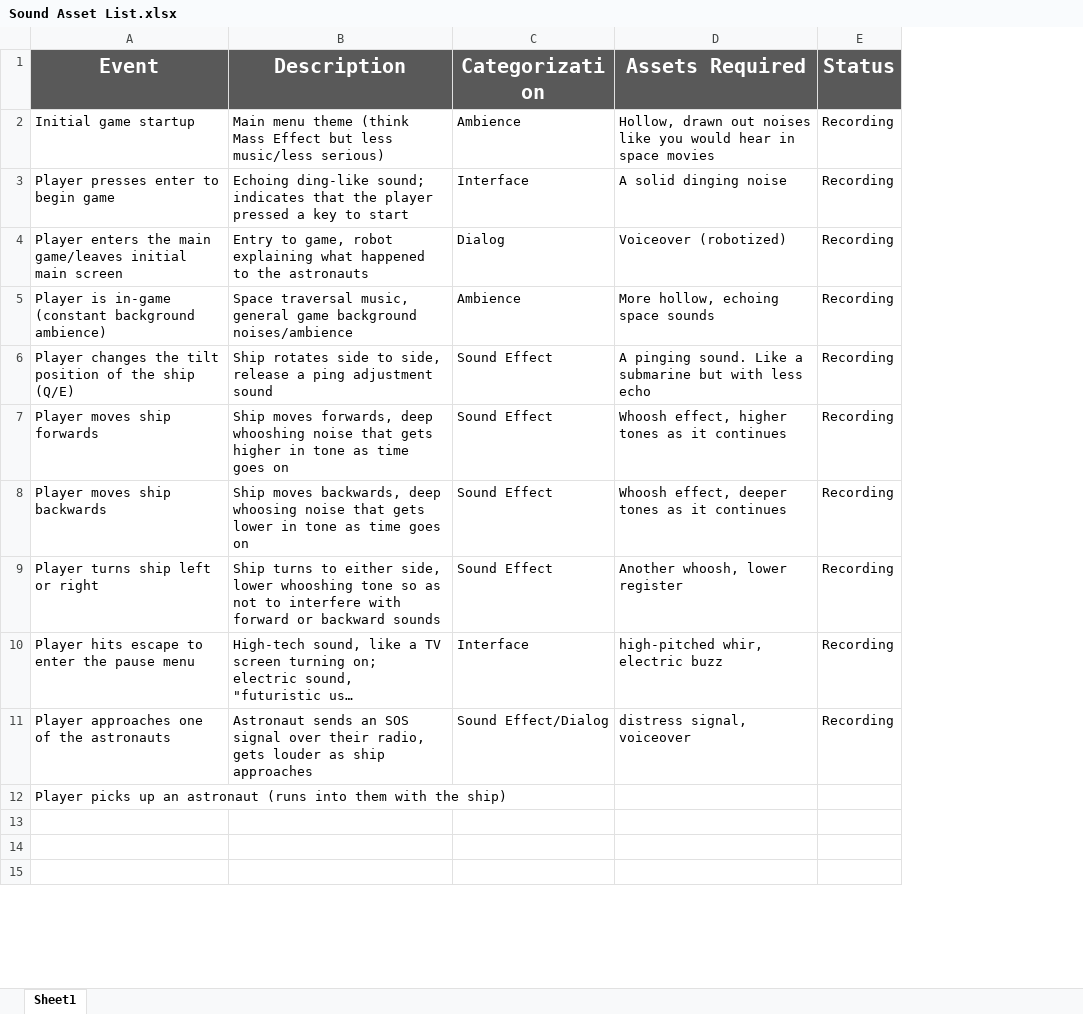
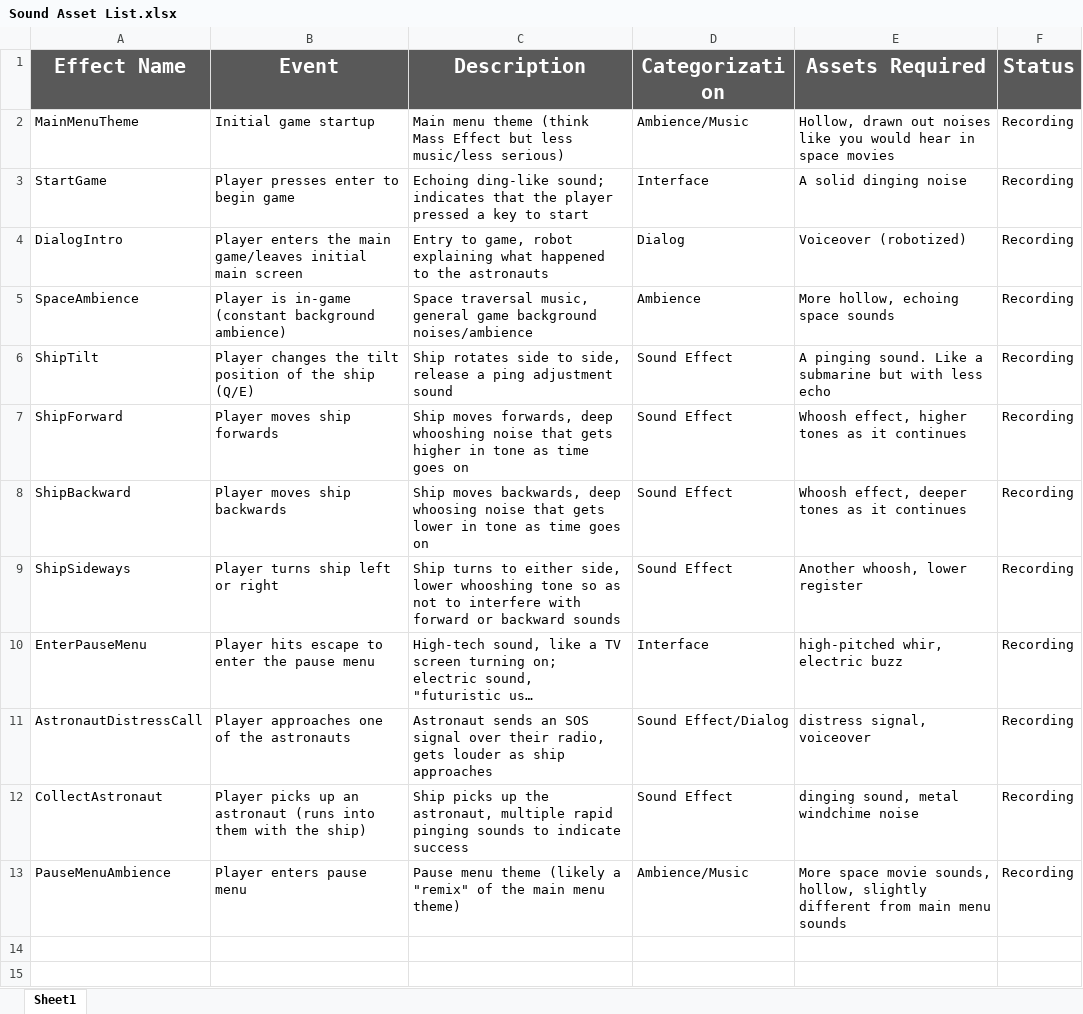
Before and after one commit to AbDaug/SpacemanLandF, an Excel workbook: documentation/Sound Asset List.xlsx, sheet Sheet1, drawn as a sheet; only a part is shown; long unchanged cells end in …; values as stored, in another font and other column widths than the file's, no borders; removed rows and columns are numbered as before the commit, all else as after; the diff names each change by its address in the sheet, - before the commit and + after, or states it on an @@ line.

Commit message:
Finished Asset List and Almost Finished Proposal
Asset list for sounds is done (for now). Proposal will be done later. 3 sound design explanations left.

```diff
--- a/documentation/Sound Asset List.xlsx (sheet Sheet1)
+++ b/documentation/Sound Asset List.xlsx (sheet Sheet1)
+column A (Effect Name), rows 2-12: MainMenuTheme | StartGame | DialogIntro | SpaceAmbience | ShipTilt | ShipForward | ShipBackward | ShipSideways | EnterPauseMenu | AstronautDistressCall | CollectAstronaut
-D2 (Categorization): Ambience
+D2 (Categorization): Ambience/Music
-row 12: Player picks up an astronaut (runs into them with the ship)
-row 12: (empty)
+row 12: CollectAstronaut | Player picks up an astronaut (runs into them with the ship) | Ship picks up the astronaut, multiple rapid pinging sounds to indicate success | Sound Effect | dinging sound, metal windchime noise | Recording
+row 13: PauseMenuAmbience | Player enters pause menu | Pause menu theme (likely a "remix" of the main menu theme) | Ambience/Music | More space movie sounds, hollow, slightly different from main menu sounds | Recording
```
Also changed, not shown: 1 other file.
